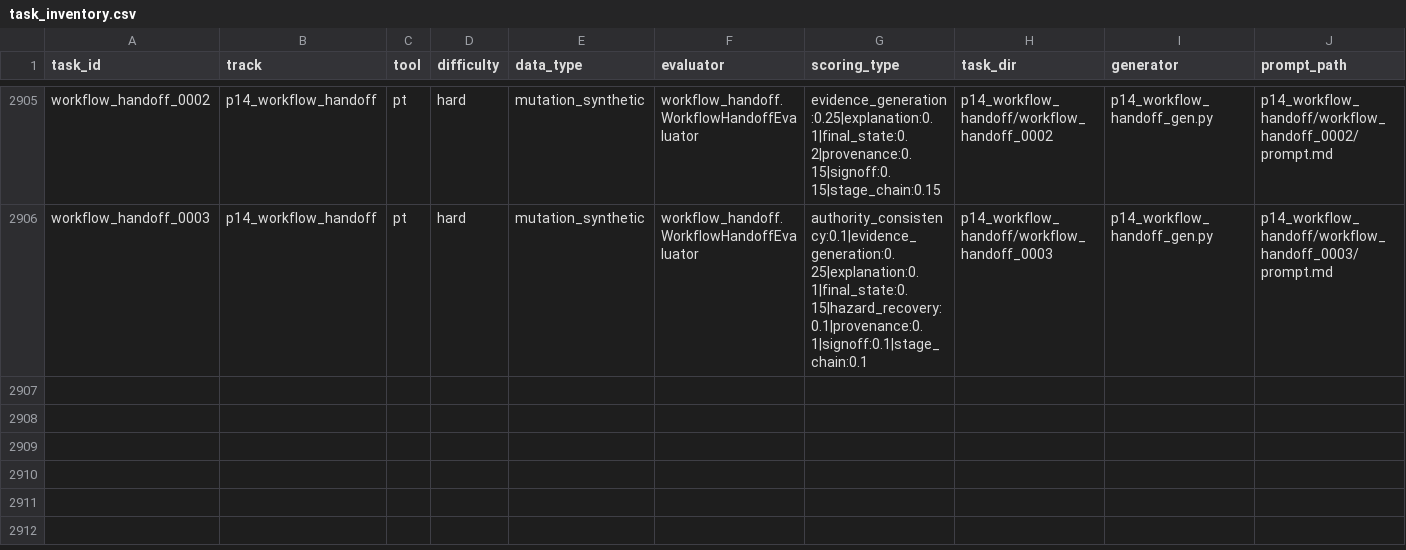
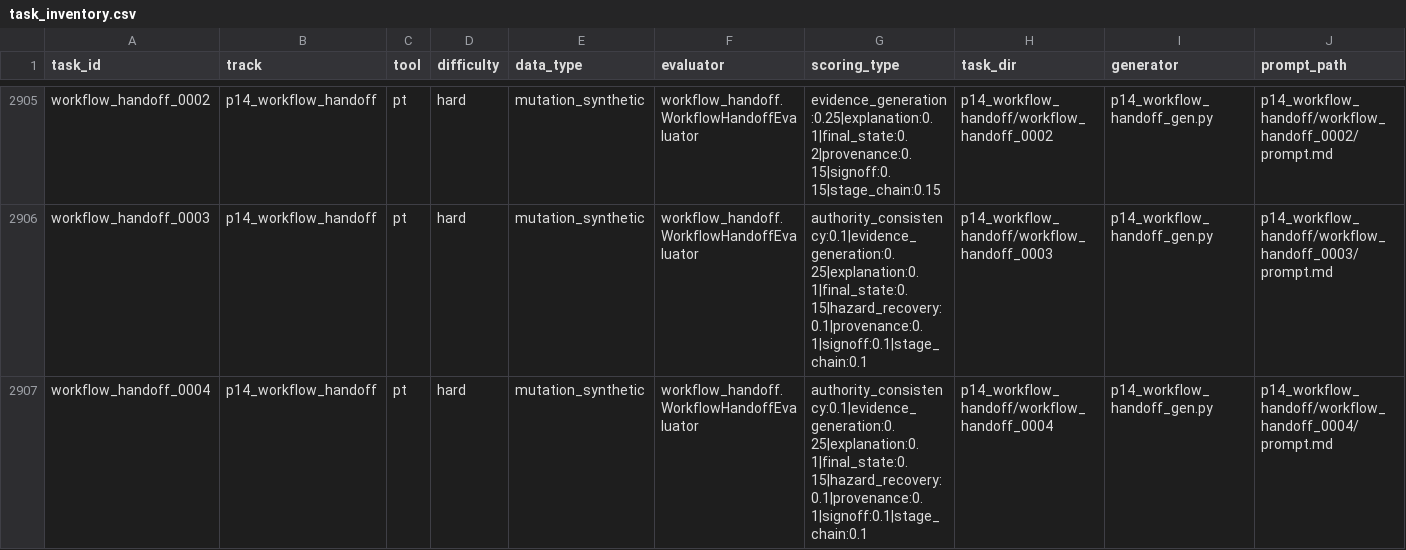
Before and after one commit to tsb-19/eda-agentbench, a CSV file: reports/task_inventory.csv, drawn as a sheet; only a part is shown, gaps mark what is left out; rows hold the shown columns only; the diff names each change by its address in the sheet, - before the commit and + after, or states it on an @@ line.

Commit message:
feat: add workflow handoff scenario corner conflict variant

```diff
--- a/reports/task_inventory.csv
+++ b/reports/task_inventory.csv
+row 2907: workflow_handoff_0004 | p14_workflow_handoff | pt | hard | mutation_synthetic | workflow_handoff.WorkflowHandoffEvaluator | authority_consistency:0.1|evidence_generation:0.25|explanation:0.1|final_state:0.15|hazard_recovery:0.1|provenance:0.1|signoff:0.1|stage_chain:0.1 | p14_workflow_handoff/workflow_handoff_0004 | p14_workflow_handoff_gen.py | p14_workflow_handoff/workflow_handoff_0004/prompt.md
```
Also changed, not shown: reports/track_distribution.csv, 46 other files.
